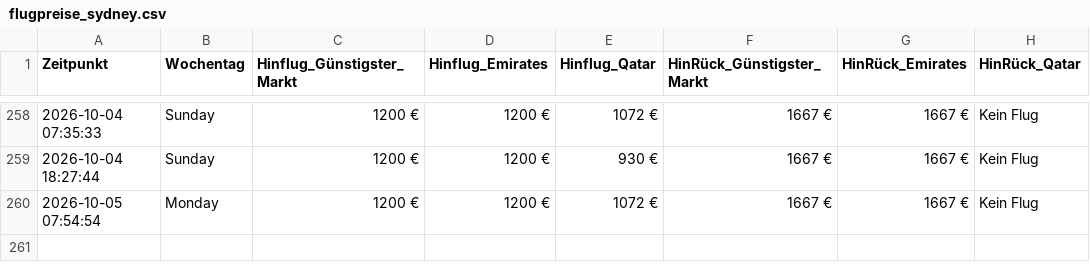
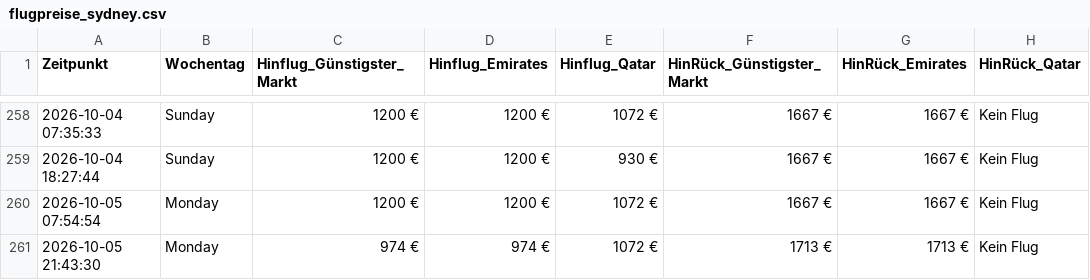
Before and after one commit to moritzschlicksbier-sys/sydney-flight-tracker, a CSV file: flugpreise_sydney.csv, drawn as a sheet; only a part is shown, gaps mark what is left out; the diff names each change by its address in the sheet, - before the commit and + after, or states it on an @@ line.

```diff
--- a/flugpreise_sydney.csv
+++ b/flugpreise_sydney.csv
+row 261: 2026-10-05 21:43:30 | Monday | 974 € | 974 € | 1072 € | 1713 € | 1713 € | Kein Flug
```
